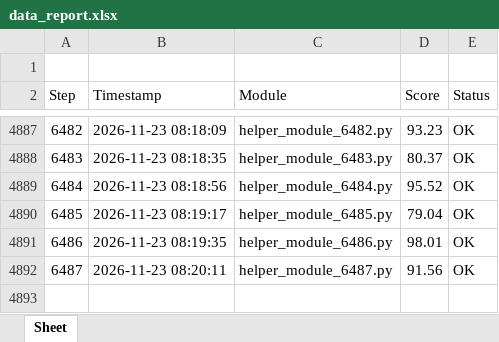
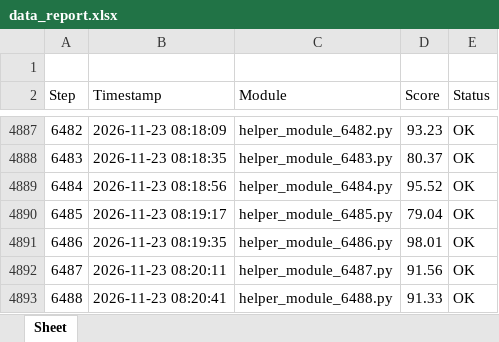
Before and after one commit to Young-barbie/code-snippets, an Excel workbook: data_report.xlsx, sheet Sheet, drawn as a sheet; only a part is shown, gaps mark what is left out; values as stored, in another font and other column widths than the file's, no borders; the diff names each change by its address in the sheet, - before the commit and + after, or states it on an @@ line.

Commit message:
chore(excel): log step 6488 in data_report.xlsx

```diff
--- a/data_report.xlsx (sheet Sheet)
+++ b/data_report.xlsx (sheet Sheet)
+row 4893: 6488 | 2026-11-23 08:20:41 | helper_module_6488.py | 91.33 | OK
```
